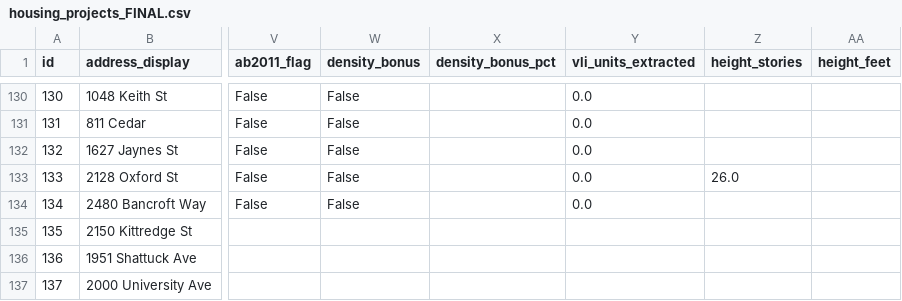
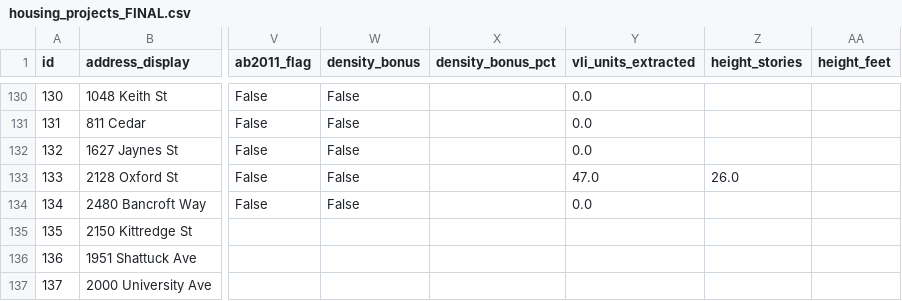
Before and after one commit to blockXblock/berkeley-housing-analysis, a CSV file: data/processed/housing_projects_FINAL.csv, drawn as a sheet; only a part is shown, gaps mark what is left out; the diff names each change by its address in the sheet, - before the commit and + after, or states it on an @@ line.

```diff
--- a/data/processed/housing_projects_FINAL.csv
+++ b/data/processed/housing_projects_FINAL.csv
-Y133 (vli_units_extracted): 0.0
+Y133 (vli_units_extracted): 47.0
```
Also changed, not shown: 1 other file.
